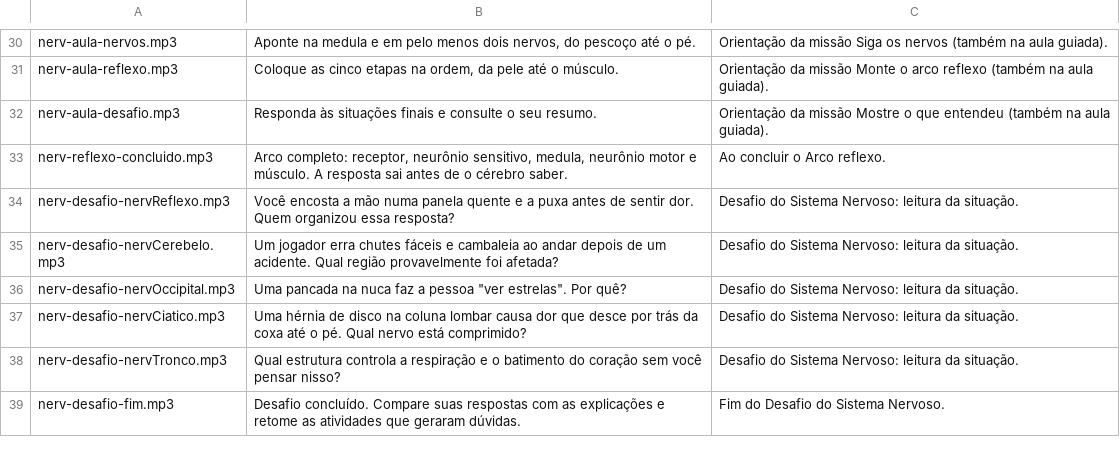
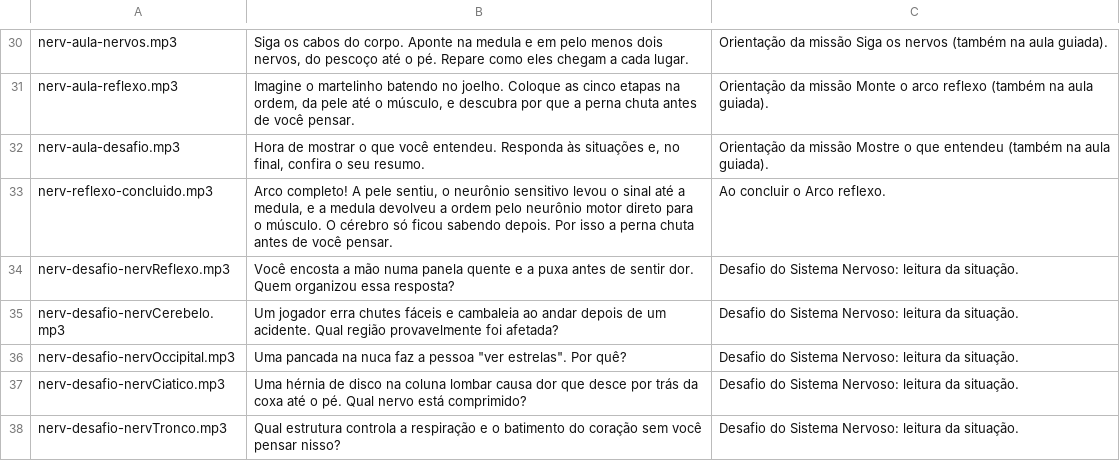
Before and after one commit to Newpc-Alan/portal-360-vr, a CSV file: apps/corpo-humano/ROTEIRO-AUDIOS-NERVOSO.csv, drawn as a sheet; only a part is shown, gaps mark what is left out; the shorter side is filled out with more unchanged rows; the diff covers the shown part only; the diff names each change by its address in the sheet, - before the commit and + after, or states it on an @@ line.

```diff
--- a/apps/corpo-humano/ROTEIRO-AUDIOS-NERVOSO.csv
+++ b/apps/corpo-humano/ROTEIRO-AUDIOS-NERVOSO.csv
-B30: Aponte na medula e em pelo menos dois nervos, do pescoço até o pé.
+B30: Siga os cabos do corpo. Aponte na medula e em pelo menos dois nervos, do pescoço até o pé. Repare como eles chegam a cada lugar.
-B31: Coloque as cinco etapas na ordem, da pele até o músculo.
+B31: Imagine o martelinho batendo no joelho. Coloque as cinco etapas na ordem, da pele até o músculo, e descubra por que a perna chuta antes de você pensar.
-B32: Responda às situações finais e consulte o seu…
+B32: Hora de mostrar o que você entendeu. Responda às situações e, no final, confira o seu…
-B33: Arco completo: receptor, neurônio sensitivo, medula, neurônio motor e músculo. A resposta sai antes de o cérebro saber.
+B33: Arco completo! A pele sentiu, o neurônio sensitivo levou o sinal até a medula, e a medula devolveu a ordem pelo neurônio motor direto para o músculo. O cérebro só ficou sabendo depois. Por isso a perna chuta antes de você pensar.
```
Also changed, not shown: 28 edited cells elsewhere in this file, apps/corpo-humano/ROTEIRO-AUDIOS.csv, 6 other files.
